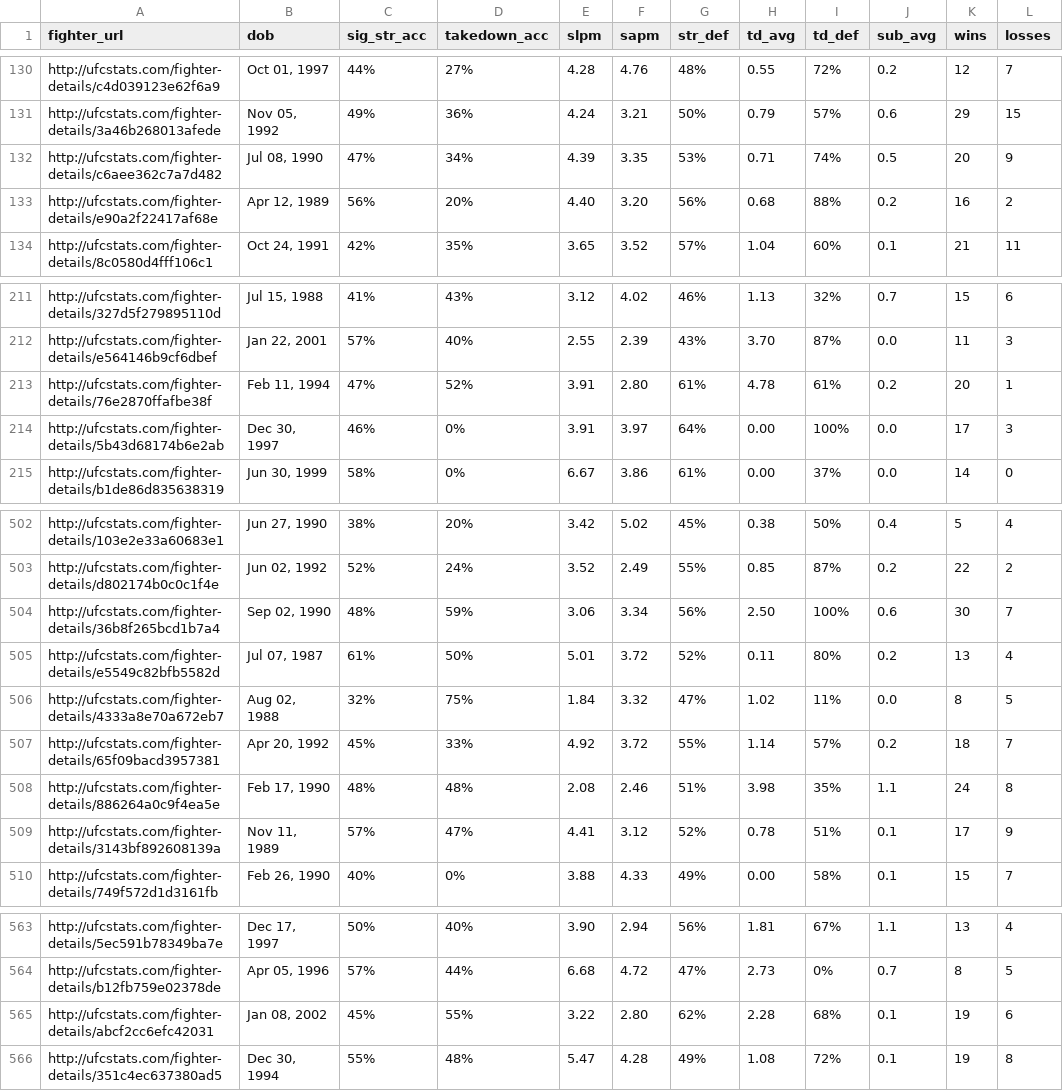
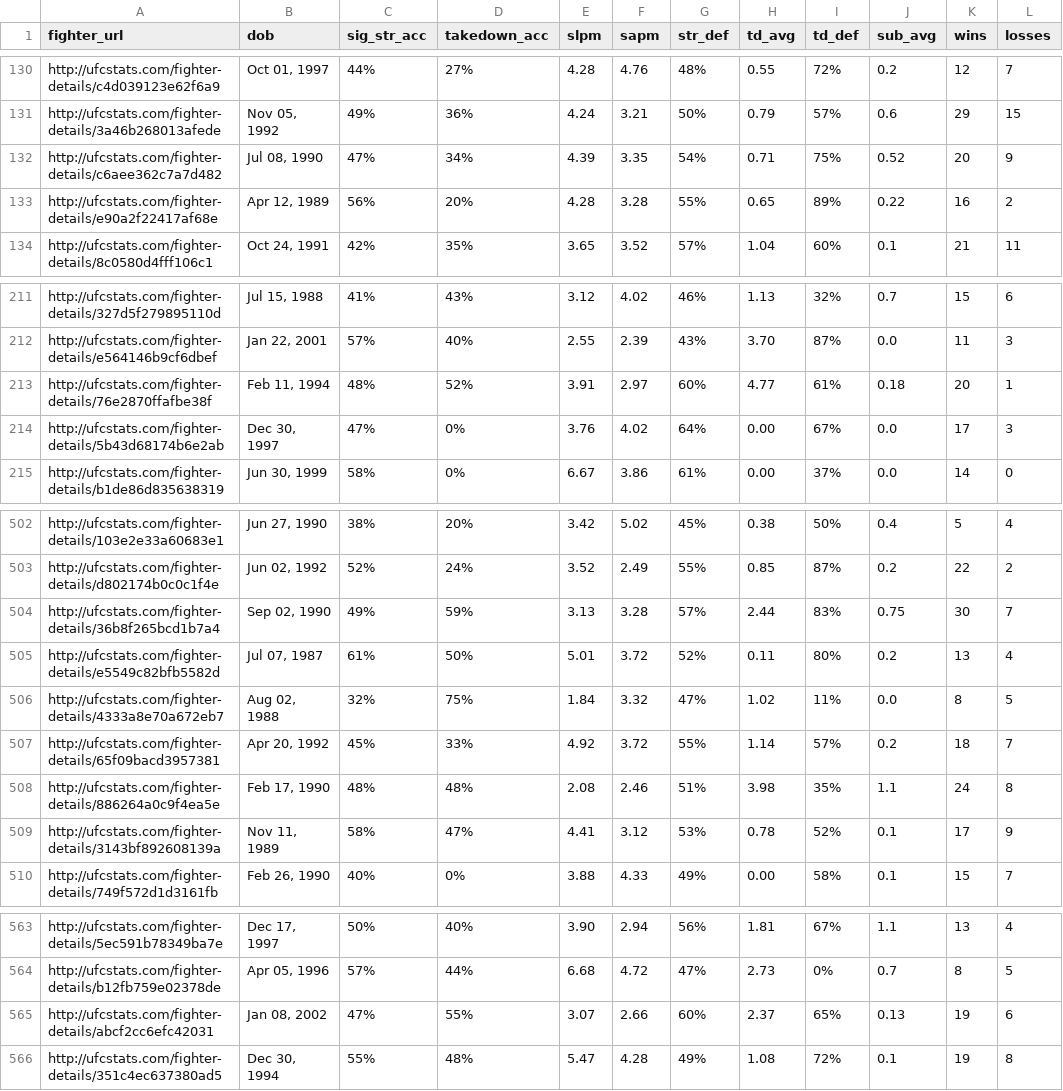
Before and after one commit to larissapavan/vektormma, a CSV file: data/raw/fighter_career_stats.csv, drawn as a sheet; only a part is shown, gaps mark what is left out; the diff covers the shown part only; the diff names each change by its address in the sheet, - before the commit and + after, or states it on an @@ line.

```diff
--- a/data/raw/fighter_career_stats.csv
+++ b/data/raw/fighter_career_stats.csv
-G132 (str_def): 53%
+G132 (str_def): 54%
-I132 (td_def): 74%
+I132 (td_def): 75%
-J132 (sub_avg): 0.5
+J132 (sub_avg): 0.52
-E133 (slpm): 4.40
+E133 (slpm): 4.28
-F133 (sapm): 3.20
+F133 (sapm): 3.28
-G133 (str_def): 56%
+G133 (str_def): 55%
-H133 (td_avg): 0.68
+H133 (td_avg): 0.65
-I133 (td_def): 88%
+I133 (td_def): 89%
-J133 (sub_avg): 0.2
+J133 (sub_avg): 0.22
-C213 (sig_str_acc): 47%
+C213 (sig_str_acc): 48%
-F213 (sapm): 2.80
+F213 (sapm): 2.97
-G213 (str_def): 61%
+G213 (str_def): 60%
-H213 (td_avg): 4.78
+H213 (td_avg): 4.77
-J213 (sub_avg): 0.2
+J213 (sub_avg): 0.18
-C214 (sig_str_acc): 46%
+C214 (sig_str_acc): 47%
-E214 (slpm): 3.91
+E214 (slpm): 3.76
-F214 (sapm): 3.97
+F214 (sapm): 4.02
-I214 (td_def): 100%
+I214 (td_def): 67%
-C504 (sig_str_acc): 48%
+C504 (sig_str_acc): 49%
-E504 (slpm): 3.06
+E504 (slpm): 3.13
-F504 (sapm): 3.34
+F504 (sapm): 3.28
-G504 (str_def): 56%
+G504 (str_def): 57%
-H504 (td_avg): 2.50
+H504 (td_avg): 2.44
-I504 (td_def): 100%
+I504 (td_def): 83%
-J504 (sub_avg): 0.6
+J504 (sub_avg): 0.75
-C509 (sig_str_acc): 57%
+C509 (sig_str_acc): 58%
-G509 (str_def): 52%
+G509 (str_def): 53%
-I509 (td_def): 51%
+I509 (td_def): 52%
-C565 (sig_str_acc): 45%
+C565 (sig_str_acc): 47%
-E565 (slpm): 3.22
+E565 (slpm): 3.07
-F565 (sapm): 2.80
+F565 (sapm): 2.66
-G565 (str_def): 62%
+G565 (str_def): 60%
-H565 (td_avg): 2.28
+H565 (td_avg): 2.37
-I565 (td_def): 68%
+I565 (td_def): 65%
-J565 (sub_avg): 0.1
+J565 (sub_avg): 0.13
```
Also changed, not shown: 100 edited cells elsewhere in this file.
